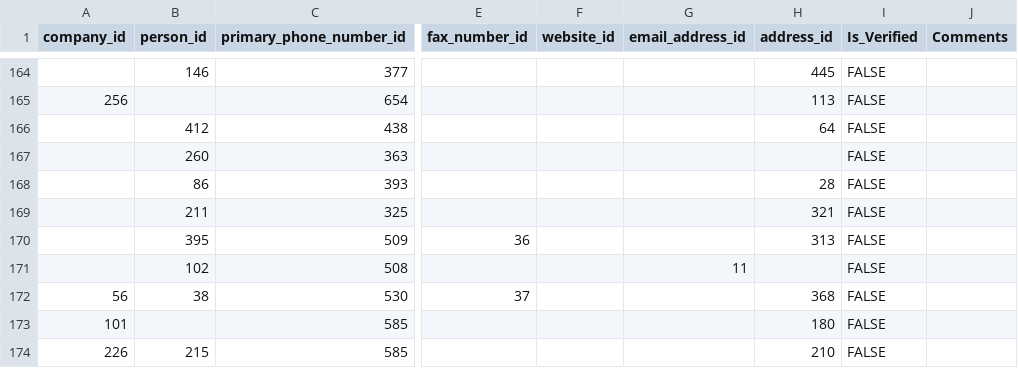
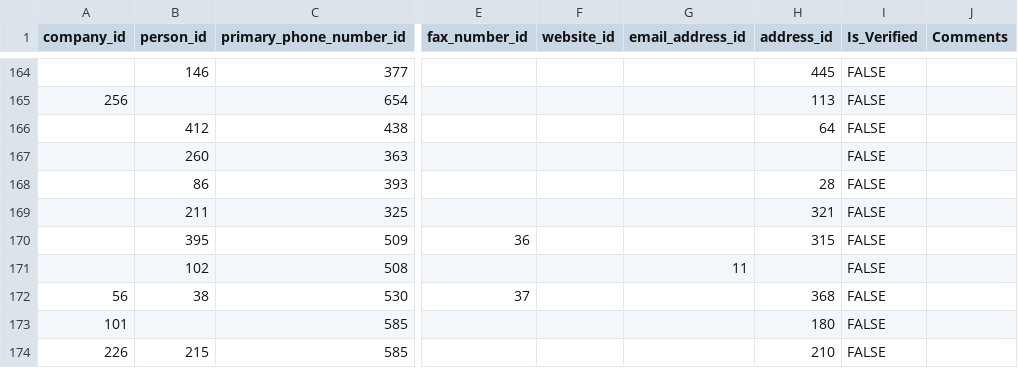
Before and after one commit to thebestbadfriend/Bobs-Brewery, a CSV file: data/contacts.csv, drawn as a sheet; only a part is shown, gaps mark what is left out; the diff names each change by its address in the sheet, - before the commit and + after, or states it on an @@ line.

```diff
--- a/data/contacts.csv
+++ b/data/contacts.csv
-H170 (address_id): 313
+H170 (address_id): 315
```
Also changed, not shown: data/addresses.csv, 1 other file.
